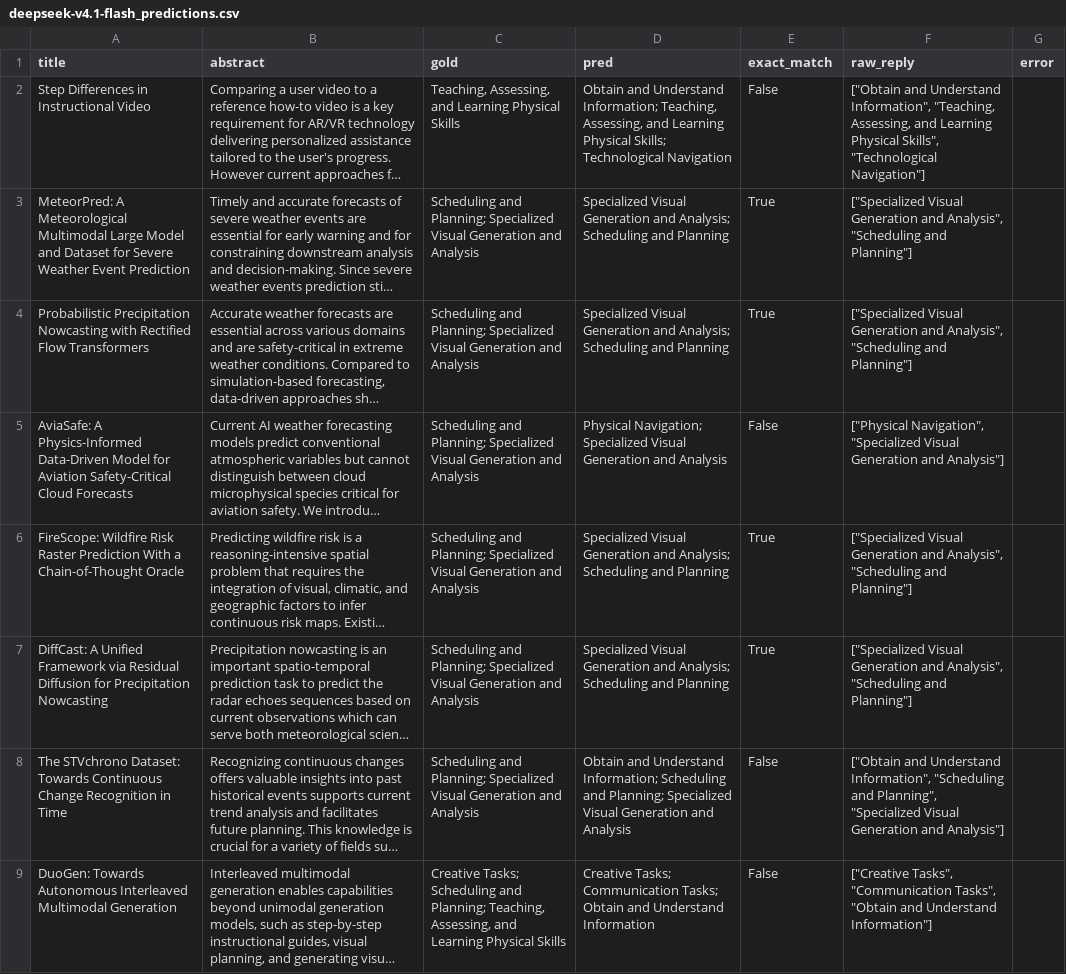
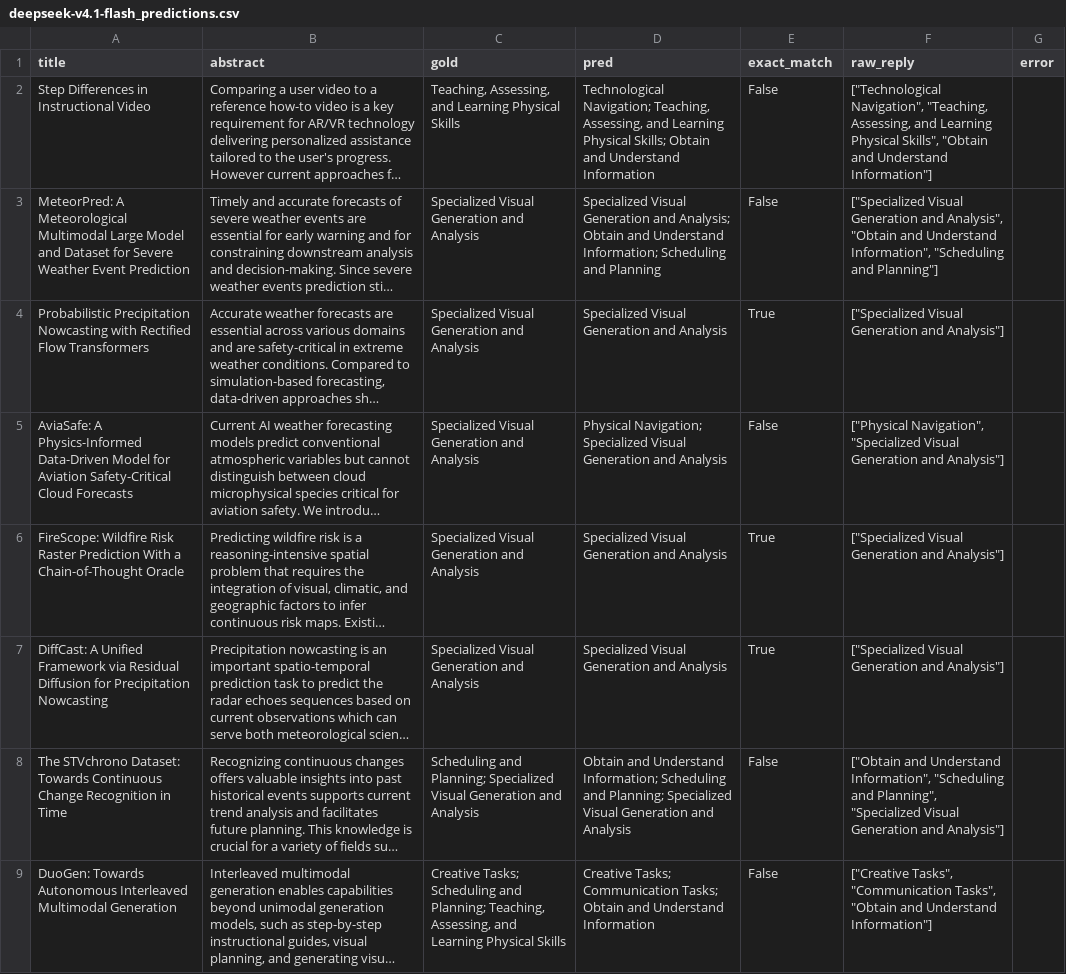
Before and after one commit to andrew-b-shaw/cv-lit-review, a CSV file: 2-model-comparison/results/deepseek-v4.1-flash_predictions.csv, drawn as a sheet; only a part is shown; long unchanged cells end in …; the diff covers the shown part only; the diff names each change by its address in the sheet, - before the commit and + after, or states it on an @@ line.

```diff
--- a/2-model-comparison/results/deepseek-v4.1-flash_predictions.csv
+++ b/2-model-comparison/results/deepseek-v4.1-flash_predictions.csv
-D2 (pred): Obtain and Understand Information; Teaching, Assessing, and Learning Physical Skills; Technological Navigation
+D2 (pred): Technological Navigation; Teaching, Assessing, and Learning Physical Skills; Obtain and Understand Information
-F2 (raw_reply): ["Obtain and Understand Information", "Teaching, Assessing, and Learning Physical Skills", "Technological Navigation"]
+F2 (raw_reply): ["Technological Navigation", "Teaching, Assessing, and Learning Physical Skills", "Obtain and Understand Information"]
-C3:C7 (gold): Scheduling and Planning; Specialized Visual…
+C3:C7 (gold): Specialized Visual…
-D3 (pred): …and Analysis; Scheduling and…
+D3 (pred): …and Analysis; Obtain and Understand Information; Scheduling and…
-E3 (exact_match): True
+E3 (exact_match): False
-F3 (raw_reply): …and Analysis", "Scheduling and…
+F3 (raw_reply): …and Analysis", "Obtain and Understand Information", "Scheduling and…
-D4 (pred): …Generation and Analysis; Scheduling and Planning
+D4 (pred): …Generation and Analysis
-F4 (raw_reply): …Generation and Analysis", "Scheduling and Planning"]
+F4 (raw_reply): …Generation and Analysis"]
-D6:D7 (pred): …Generation and Analysis; Scheduling and Planning
+D6:D7 (pred): …Generation and Analysis
-F6:F7 (raw_reply): …Generation and Analysis", "Scheduling and Planning"]
+F6:F7 (raw_reply): …Generation and Analysis"]
```
Also changed, not shown: 25 edited cells elsewhere in this file, 2-model-comparison/results/llama-3.3-70b_predictions.csv, 2-model-comparison/results/qwen3.8-flash_predictions.csv, 3 other files.
